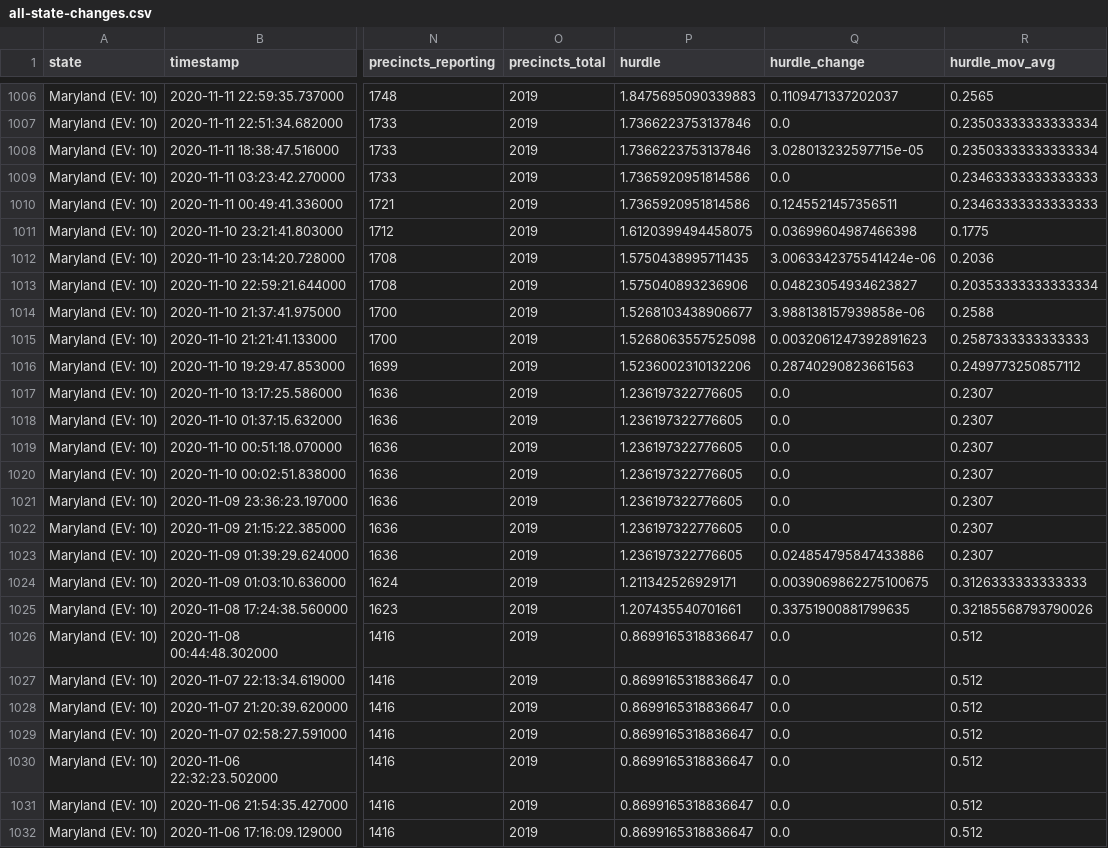
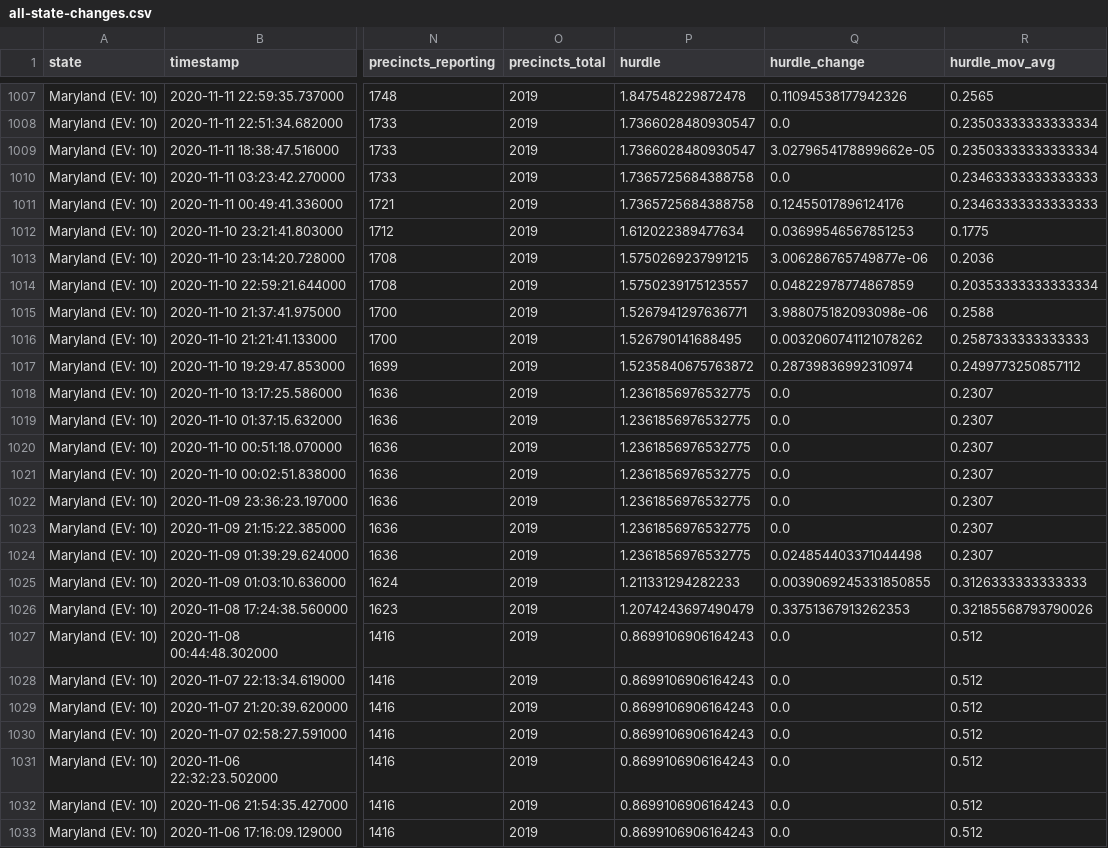
Before and after one commit to phillip1029/nyt-2020-election-scraper, a CSV file: all-state-changes.csv, drawn as a sheet; only a part is shown, gaps mark what is left out; addresses are those after the commit; the diff covers the shown part only; the diff names each change by its address in the sheet, - before the commit and + after, or states it on an @@ line.

```diff
--- a/all-state-changes.csv
+++ b/all-state-changes.csv
-P1007 (hurdle): 1.8475695090339883
+P1007 (hurdle): 1.847548229872478
-Q1007 (hurdle_change): 0.1109471337202037
+Q1007 (hurdle_change): 0.11094538177942326
-P1008:P1009 (hurdle): 1.7366223753137846
+P1008:P1009 (hurdle): 1.7366028480930547
-Q1009 (hurdle_change): 3.028013232597715e-05
+Q1009 (hurdle_change): 3.0279654178899662e-05
-P1010:P1011 (hurdle): 1.7365920951814586
+P1010:P1011 (hurdle): 1.7365725684388758
-Q1011 (hurdle_change): 0.1245521457356511
+Q1011 (hurdle_change): 0.12455017896124176
-P1012 (hurdle): 1.6120399494458075
+P1012 (hurdle): 1.612022389477634
-Q1012 (hurdle_change): 0.03699604987466398
+Q1012 (hurdle_change): 0.03699546567851253
-P1013 (hurdle): 1.5750438995711435
+P1013 (hurdle): 1.5750269237991215
-Q1013 (hurdle_change): 3.0063342375541424e-06
+Q1013 (hurdle_change): 3.006286765749877e-06
-P1014 (hurdle): 1.575040893236906
+P1014 (hurdle): 1.5750239175123557
-Q1014 (hurdle_change): 0.04823054934623827
+Q1014 (hurdle_change): 0.04822978774867859
-P1015 (hurdle): 1.5268103438906677
+P1015 (hurdle): 1.5267941297636771
-Q1015 (hurdle_change): 3.988138157939858e-06
+Q1015 (hurdle_change): 3.988075182093098e-06
-P1016 (hurdle): 1.5268063557525098
+P1016 (hurdle): 1.526790141688495
-Q1016 (hurdle_change): 0.0032061247392891623
+Q1016 (hurdle_change): 0.0032060741121078262
-P1017 (hurdle): 1.5236002310132206
+P1017 (hurdle): 1.5235840675763872
-Q1017 (hurdle_change): 0.28740290823661563
+Q1017 (hurdle_change): 0.28739836992310974
-P1018:P1024 (hurdle): 1.236197322776605
+P1018:P1024 (hurdle): 1.2361856976532775
-Q1024 (hurdle_change): 0.024854795847433886
+Q1024 (hurdle_change): 0.024854403371044498
-P1025 (hurdle): 1.211342526929171
+P1025 (hurdle): 1.211331294282233
-Q1025 (hurdle_change): 0.0039069862275100675
+Q1025 (hurdle_change): 0.0039069245331850855
-P1026 (hurdle): 1.207435540701661
+P1026 (hurdle): 1.2074243697490479
-Q1026 (hurdle_change): 0.33751900881799635
+Q1026 (hurdle_change): 0.33751367913262353
-P1027:P1033 (hurdle): 0.8699165318836647
+P1027:P1033 (hurdle): 0.8699106906164243
```
Also changed, not shown: 1 added row and 55 edited cells elsewhere in this file, 6 other files.
